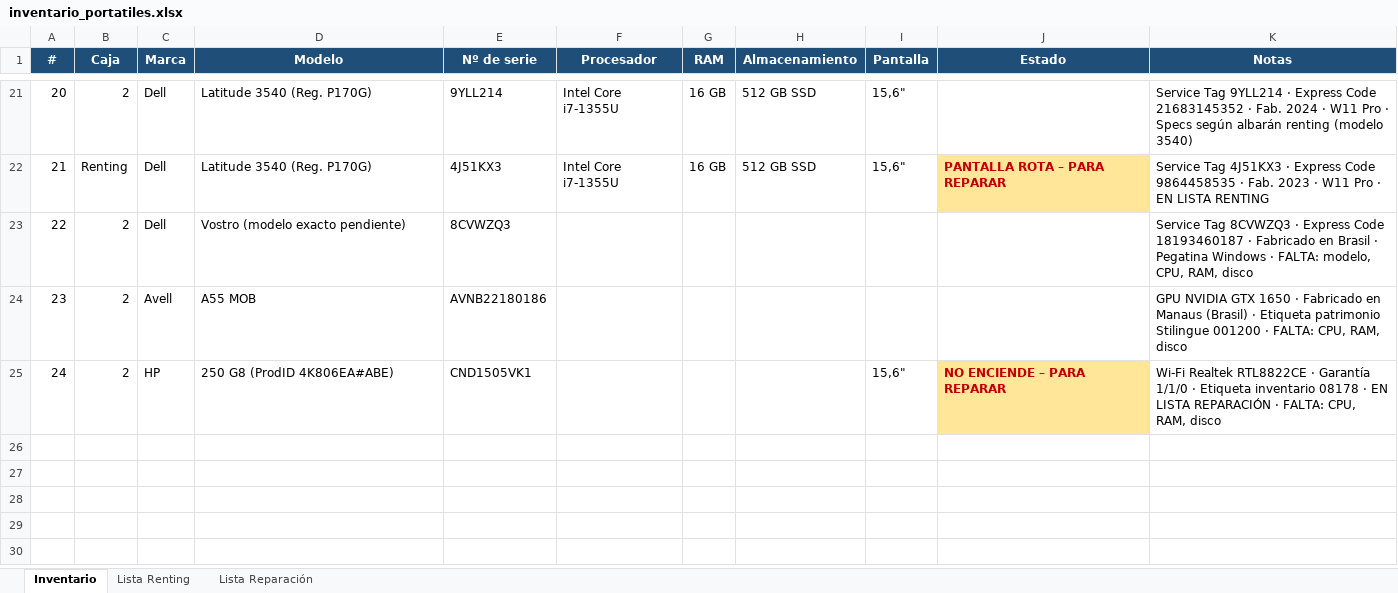
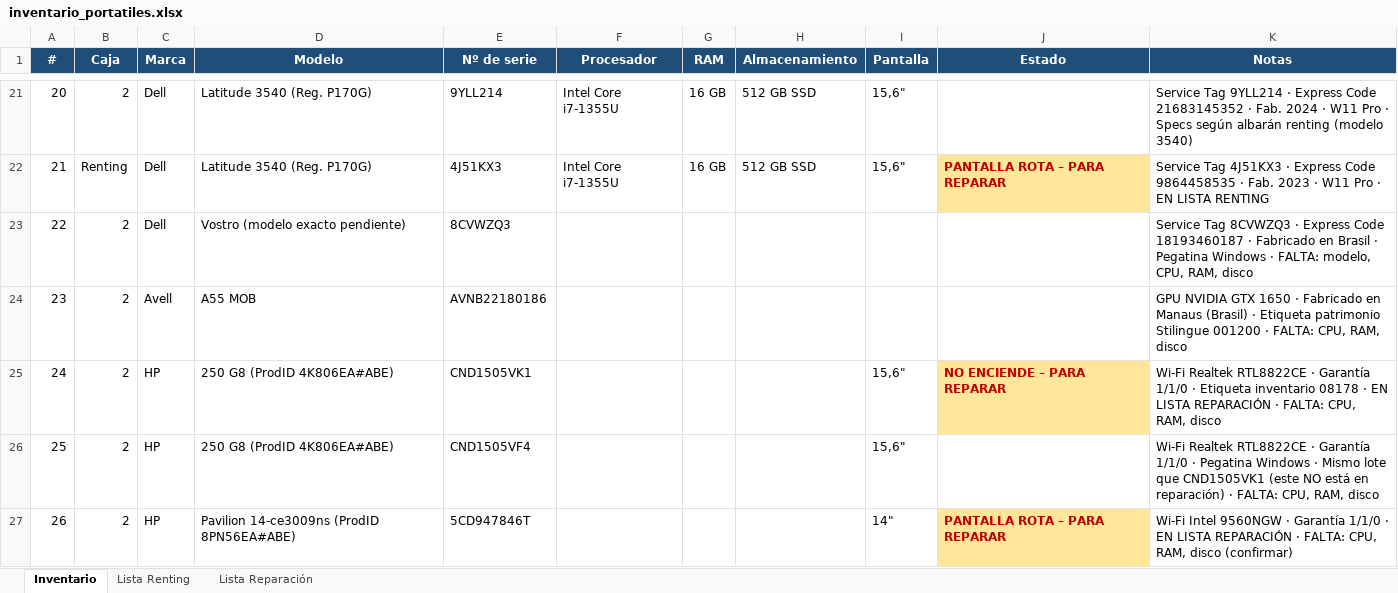
Before and after one commit to Dranicos/trabajo, an Excel workbook: inventario_portatiles.xlsx, sheet Inventario, drawn as a sheet; only a part is shown, gaps mark what is left out; values as stored, in another font and other column widths than the file's, no borders; the diff names each change by its address in the sheet, - before the commit and + after, or states it on an @@ line.

```diff
--- a/inventario_portatiles.xlsx (sheet Inventario)
+++ b/inventario_portatiles.xlsx (sheet Inventario)
+row 26: 25 | 2 | HP | 250 G8 (ProdID 4K806EA#ABE) | CND1505VF4 |  |  |  | 15,6" |  | Wi-Fi Realtek RTL8822CE · Garantía 1/1/0 · Pegatina Windows · Mismo lote que CND1505VK1 (este NO está en reparación) · FALTA: CPU, RAM, disco
+row 27: 26 | 2 | HP | Pavilion 14-ce3009ns (ProdID 8PN56EA#ABE) | 5CD947846T |  |  |  | 14" | PANTALLA ROTA – PARA REPARAR | Wi-Fi Intel 9560NGW · Garantía 1/1/0 · EN LISTA REPARACIÓN · FALTA: CPU, RAM, disco (confirmar)
```
Also changed, not shown: sheet Lista Reparación.
